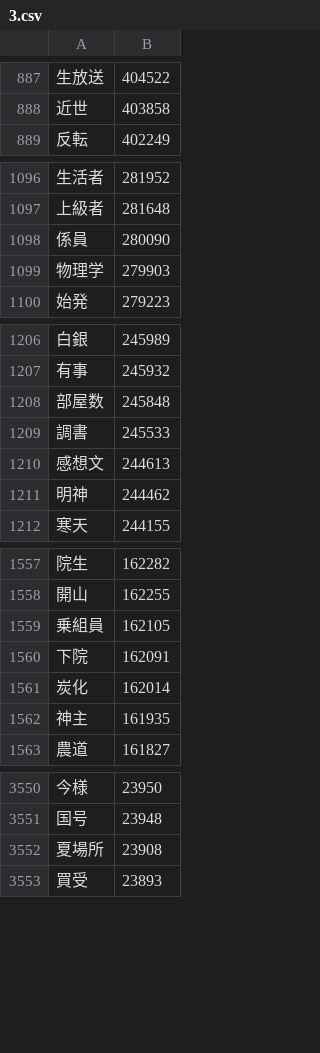
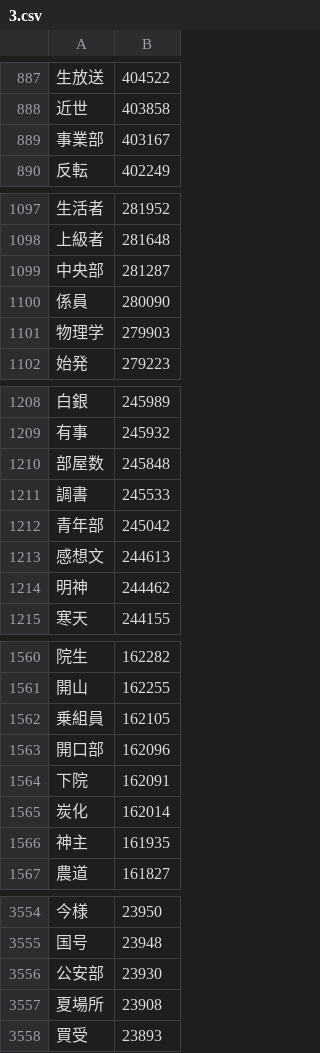
Before and after one commit to marmooo/graded-idioms-ja, a CSV file: dist/3.csv, drawn as a sheet; only a part is shown, gaps mark what is left out; the diff covers the shown part only; the diff names each change by its address in the sheet, - before the commit and + after, or states it on an @@ line.

```diff
--- a/dist/3.csv
+++ b/dist/3.csv
+row 889: 事業部 | 403167
+row 1099: 中央部 | 281287
+row 1212: 青年部 | 245042
+row 1563: 開口部 | 162096
+row 3556: 公安部 | 23930
```
Also changed, not shown: 1 added row elsewhere in this file, dist/4.csv, dist/5.csv, 34 other files.
